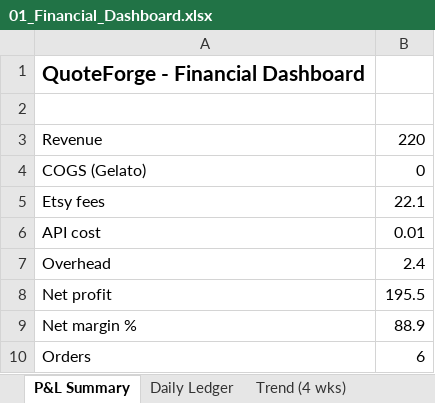
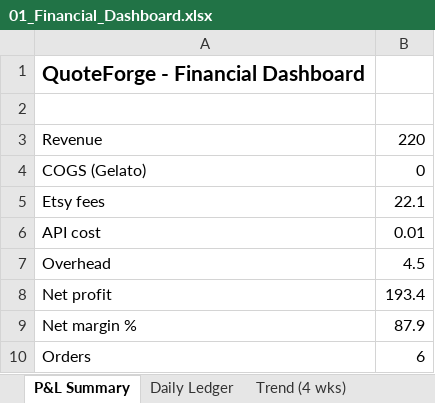
Before and after one commit to ajacobusa/members-reader, an Excel workbook: Excel/01_Financial_Dashboard.xlsx, sheet P&L Summary, drawn as a sheet; values as stored, in another font and other column widths than the file's, no borders; charts and pictures not drawn; the diff names each change by its address in the sheet, - before the commit and + after, or states it on an @@ line.

```diff
--- a/Excel/01_Financial_Dashboard.xlsx (sheet P&L Summary)
+++ b/Excel/01_Financial_Dashboard.xlsx (sheet P&L Summary)
-B7: 2.4
+B7: 4.5
-B8: 195.5
+B8: 193.4
-B9: 88.9
+B9: 87.9
```
Also changed, not shown: sheet Daily Ledger, sheet Trend (4 wks), Excel/02_Sales_Operations.xlsx, Excel/03_Customer_Analytics.xlsx, 1 other file.
